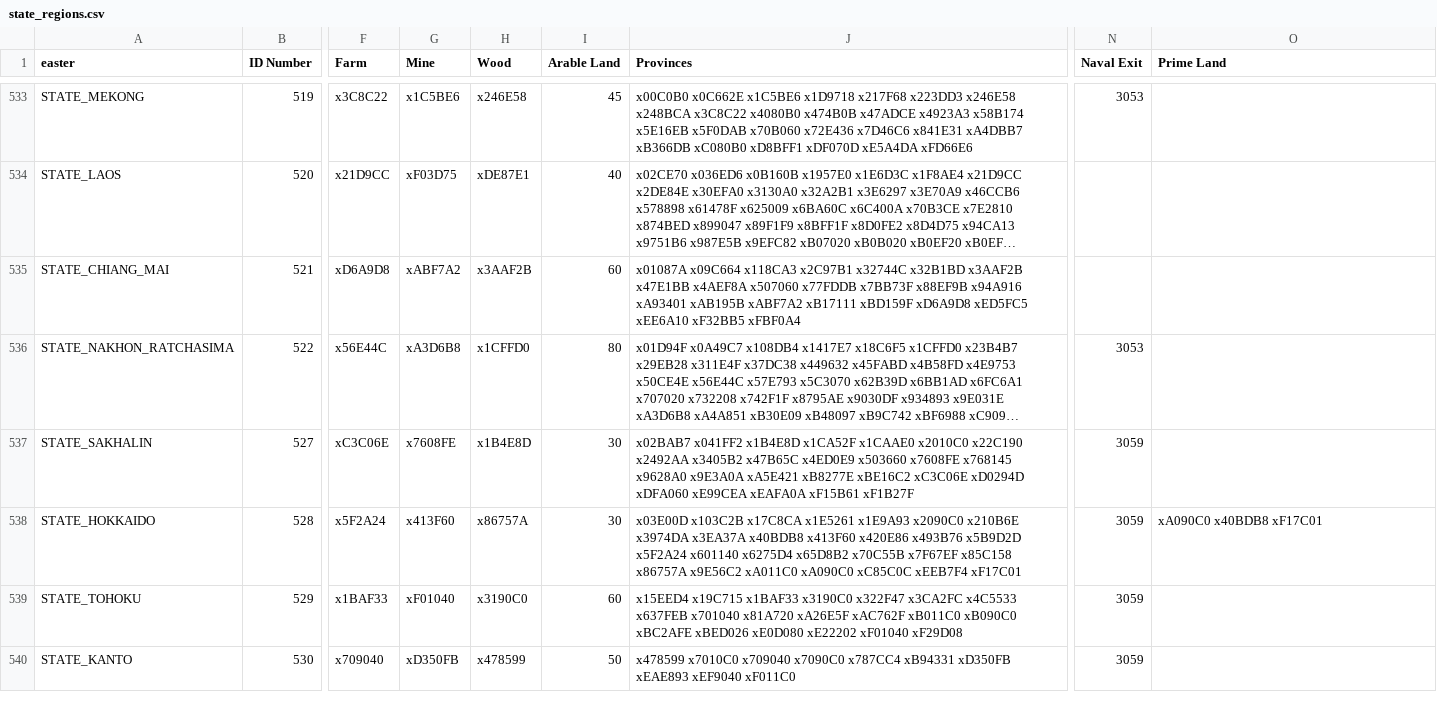
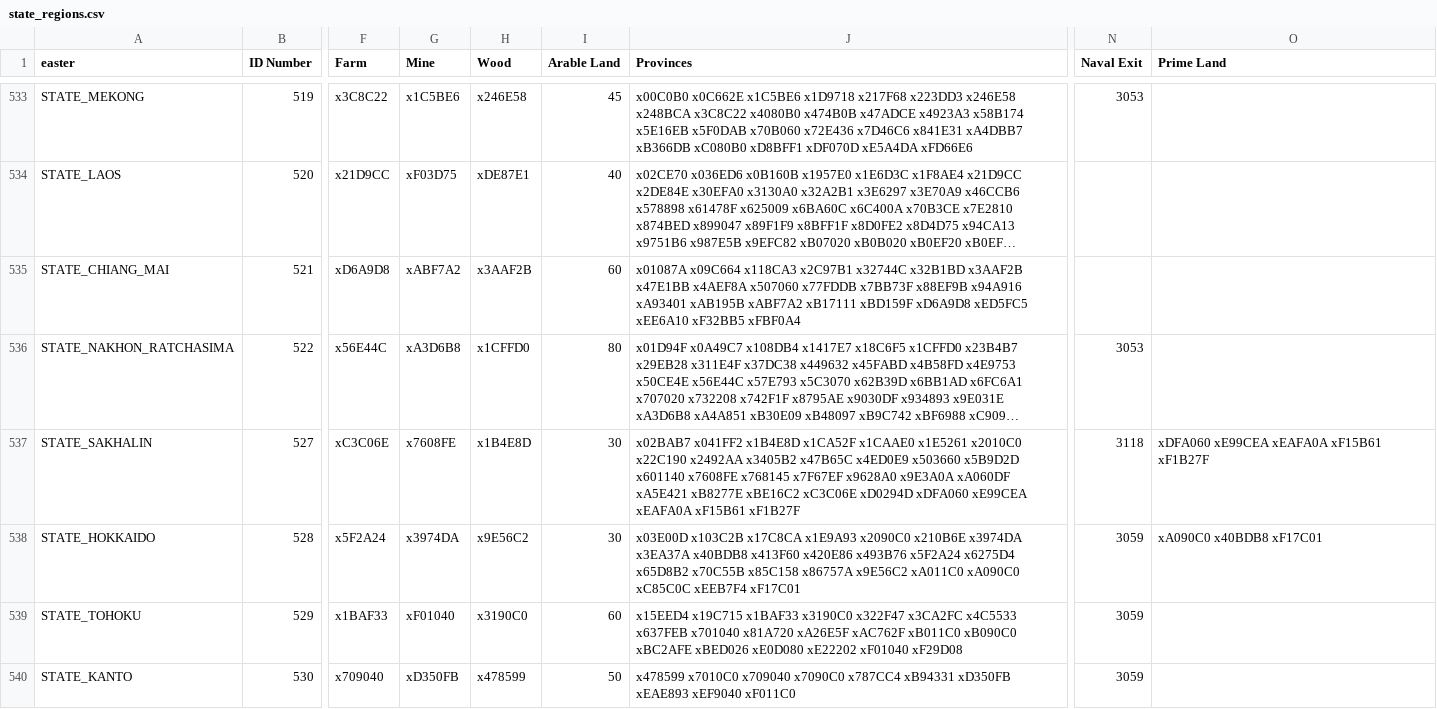
Before and after one commit to AlexJFDev/Vic3-World-War-One-Mod, a CSV file: scripts/mod/data/state_regions.csv, drawn as a sheet; only a part is shown, gaps mark what is left out; long unchanged cells end in …; the diff covers the shown part only; the diff names each change by its address in the sheet, - before the commit and + after, or states it on an @@ line.

```diff
--- a/scripts/mod/data/state_regions.csv
+++ b/scripts/mod/data/state_regions.csv
-J537 (Provinces): …x1CA52F x1CAAE0 x2010C0 x22C190 x2492AA x3405B2 x47B65C x4ED0E9 x503660 x7608FE x768145 x9628A0 x9E3A0A xA5E421 xB8277E…
+J537 (Provinces): …x1CA52F x1CAAE0 x1E5261 x2010C0 x22C190 x2492AA x3405B2 x47B65C x4ED0E9 x503660 x5B9D2D x601140 x7608FE x768145 x7F67EF x9628A0 x9E3A0A xA060DF xA5E421 xB8277E…
-N537 (Naval Exit): 3059
+N537 (Naval Exit): 3118
-O537 (Prime Land): (empty)
+O537 (Prime Land): xDFA060 xE99CEA xEAFA0A xF15B61 xF1B27F
-G538 (Mine): x413F60
+G538 (Mine): x3974DA
-H538 (Wood): x86757A
+H538 (Wood): x9E56C2
-J538 (Provinces): …x103C2B x17C8CA x1E5261 x1E9A93 x2090C0 x210B6E x3974DA x3EA37A x40BDB8 x413F60 x420E86 x493B76 x5B9D2D x5F2A24 x601140 x6275D4 x65D8B2 x70C55B x7F67EF x85C158 x86757A…
+J538 (Provinces): …x103C2B x17C8CA x1E9A93 x2090C0 x210B6E x3974DA x3EA37A x40BDB8 x413F60 x420E86 x493B76 x5F2A24 x6275D4 x65D8B2 x70C55B x85C158 x86757A…
```
Also changed, not shown: 3 added rows, 1 removed row and 13 edited cells elsewhere in this file, scripts/mod/data/state_ownership.csv, 5 other files.
